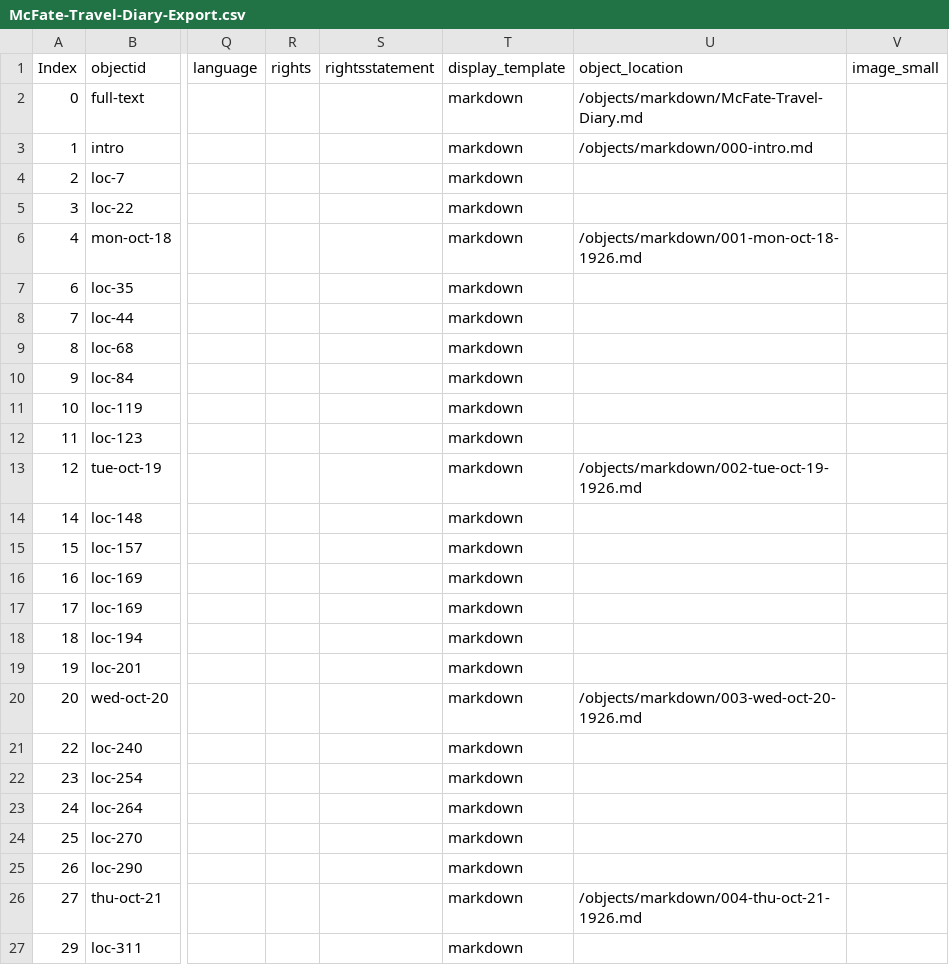
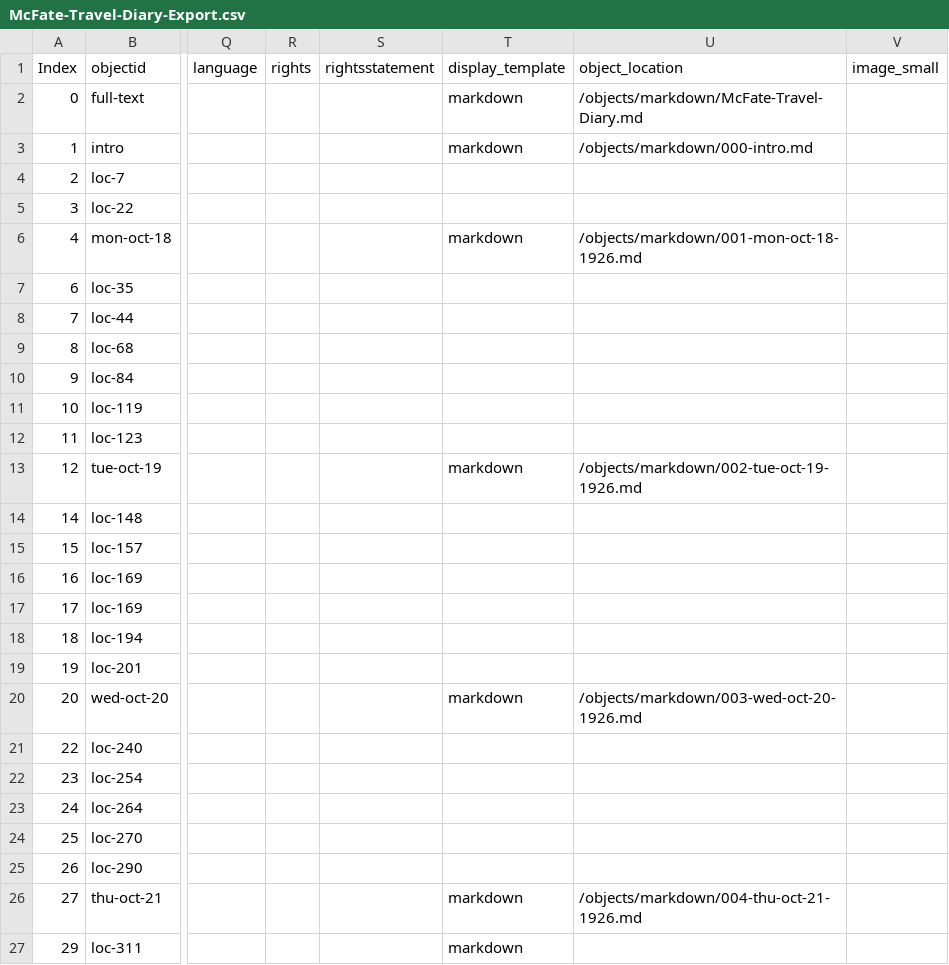
Before and after one commit to SummittDweller/1926-miriam-mcfate-journal, a CSV file: _data/McFate-Travel-Diary-Export.csv, drawn as a sheet; only a part is shown, gaps mark what is left out; the diff names each change by its address in the sheet, - before the commit and + after, or states it on an @@ line.

```diff
--- a/_data/McFate-Travel-Diary-Export.csv
+++ b/_data/McFate-Travel-Diary-Export.csv
-T4:T5 (display_template): markdown
+T4:T5 (display_template): (empty)
-T7:T12 (display_template): markdown
+T7:T12 (display_template): (empty)
-T14:T19 (display_template): markdown
+T14:T19 (display_template): (empty)
-T21:T25 (display_template): markdown
+T21:T25 (display_template): (empty)
```
Also changed, not shown: 1 other file.
